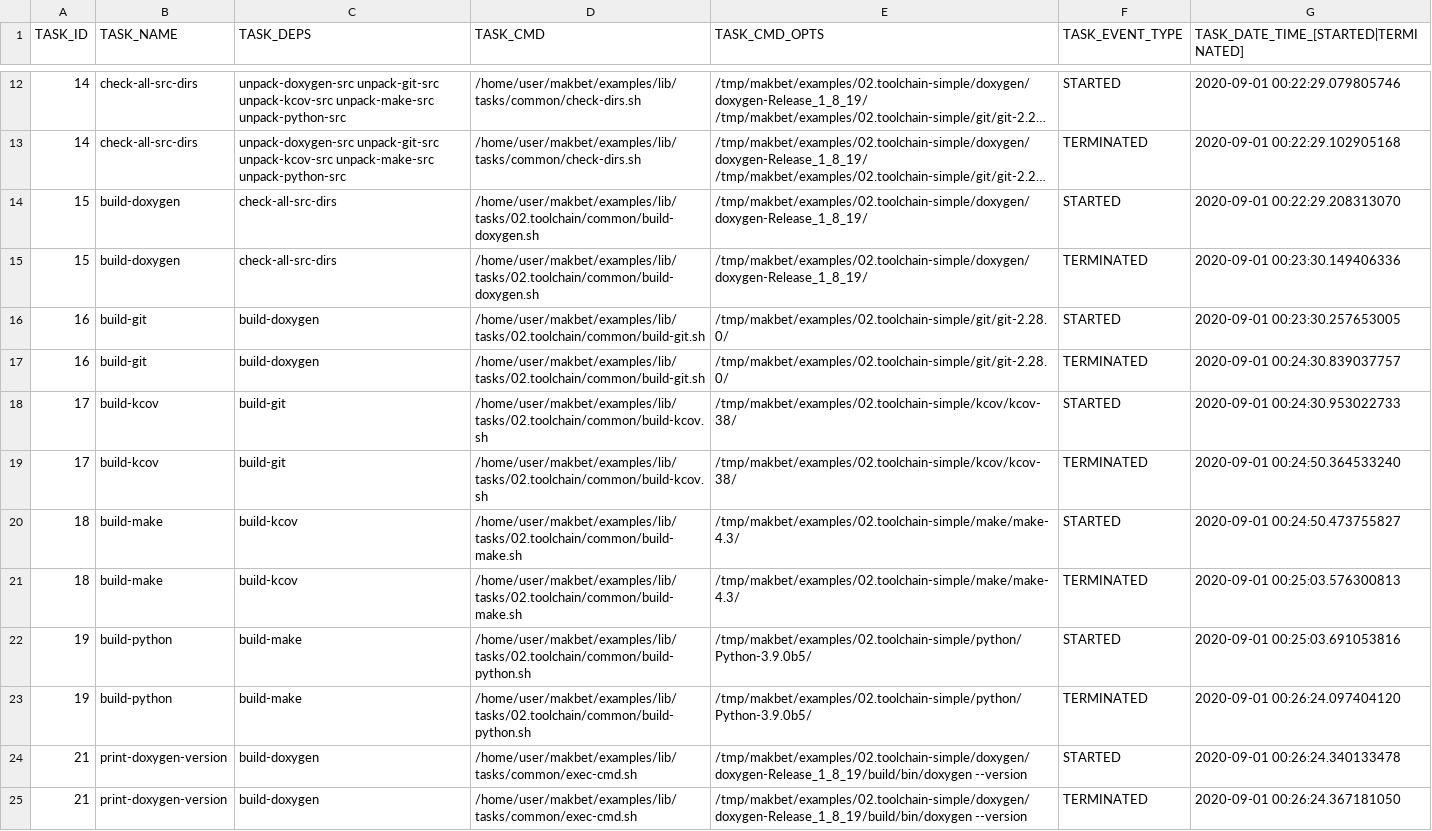
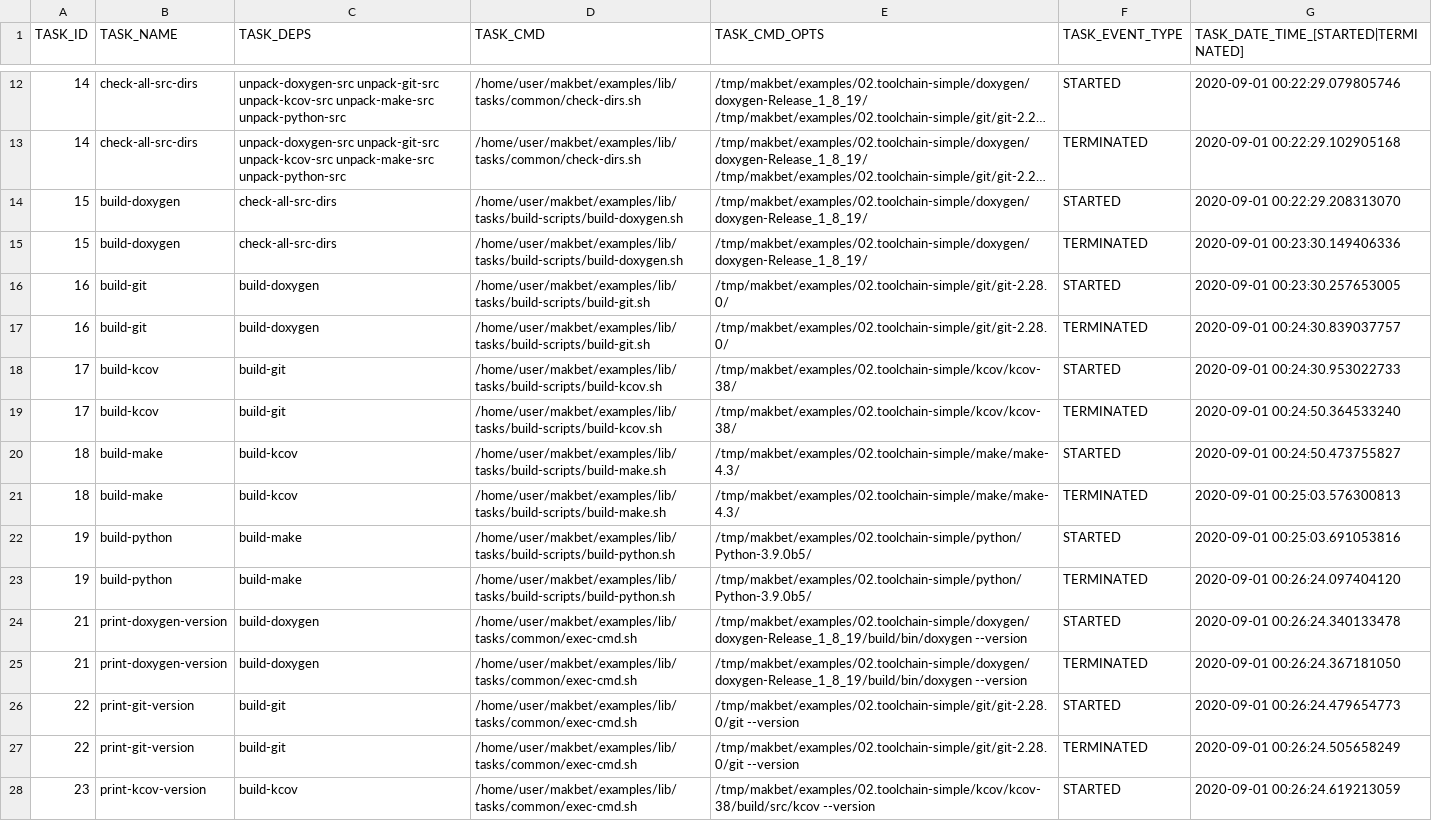
Before and after one commit to skaluzka/makbet, a CSV file: docs/examples/02.toolchain-simple/results.csv, drawn as a sheet; only a part is shown, gaps mark what is left out; the shorter side is filled out with more unchanged rows; long unchanged cells end in …; the diff names each change by its address in the sheet, - before the commit and + after, or states it on an @@ line.

Commit message:
[DEV] Rename examples/lib/tasks/02.toolchain dir
Rename directory examples/lib/tasks/02.toolchain/common/ to something
shorter -> examples/lib/tasks/build-scripts/ and more aligned with
recent renames (02.toolchain-simple + 03.toolchain-advanced).

```diff
--- a/docs/examples/02.toolchain-simple/results.csv
+++ b/docs/examples/02.toolchain-simple/results.csv
-D14:D15 (TASK_CMD): /home/user/makbet/examples/lib/tasks/02.toolchain/common/build-doxygen.sh
+D14:D15 (TASK_CMD): /home/user/makbet/examples/lib/tasks/build-scripts/build-doxygen.sh
-D16:D17 (TASK_CMD): /home/user/makbet/examples/lib/tasks/02.toolchain/common/build-git.sh
+D16:D17 (TASK_CMD): /home/user/makbet/examples/lib/tasks/build-scripts/build-git.sh
-D18:D19 (TASK_CMD): /home/user/makbet/examples/lib/tasks/02.toolchain/common/build-kcov.sh
+D18:D19 (TASK_CMD): /home/user/makbet/examples/lib/tasks/build-scripts/build-kcov.sh
-D20:D21 (TASK_CMD): /home/user/makbet/examples/lib/tasks/02.toolchain/common/build-make.sh
+D20:D21 (TASK_CMD): /home/user/makbet/examples/lib/tasks/build-scripts/build-make.sh
-D22:D23 (TASK_CMD): /home/user/makbet/examples/lib/tasks/02.toolchain/common/build-python.sh
+D22:D23 (TASK_CMD): /home/user/makbet/examples/lib/tasks/build-scripts/build-python.sh
```
Also changed, not shown: docs/examples/03.toolchain-advanced/results.csv, 8 other files.
